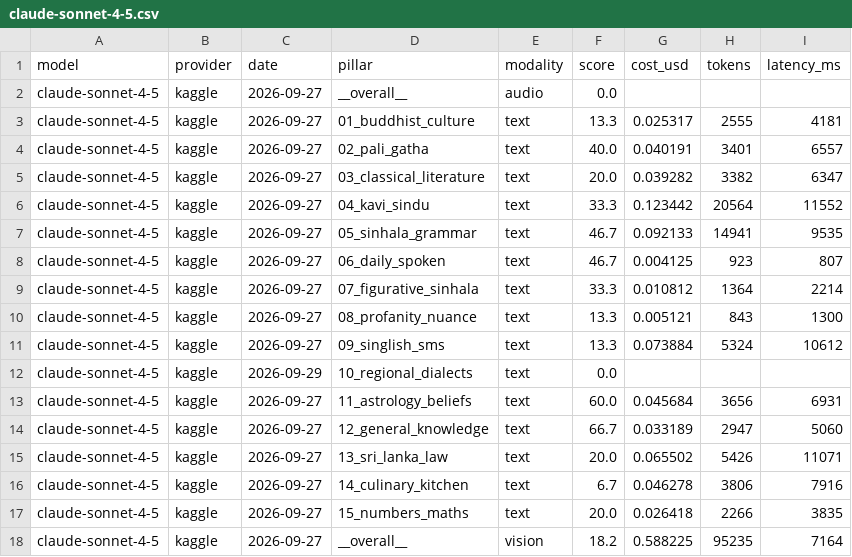
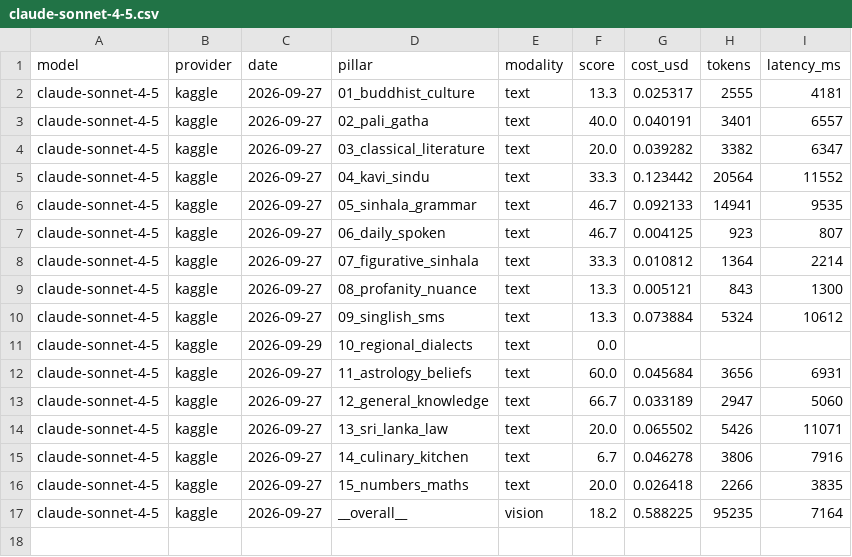
Before and after one commit to SynhalaAI/SynhalEES-Benchmark, a CSV file: submissions/anthropic/claude/claude-sonnet-4-5.csv, drawn as a sheet.

```diff
--- a/submissions/anthropic/claude/claude-sonnet-4-5.csv
+++ b/submissions/anthropic/claude/claude-sonnet-4-5.csv
@@ -1,3 +1,2 @@
 model,provider,date,pillar,modality,score,cost_usd,tokens,latency_ms
-claude-sonnet-4-5,kaggle,2026-09-27,__overall__,audio,0.0,,,
 claude-sonnet-4-5,kaggle,2026-09-27,01_buddhist_culture,text,13.3,0.025317,2555,4181
```
Also changed, not shown: submissions/anthropic/claude/claude-haiku-4-5.csv, submissions/anthropic/claude/claude-opus-4-1.csv, 11 other files.
